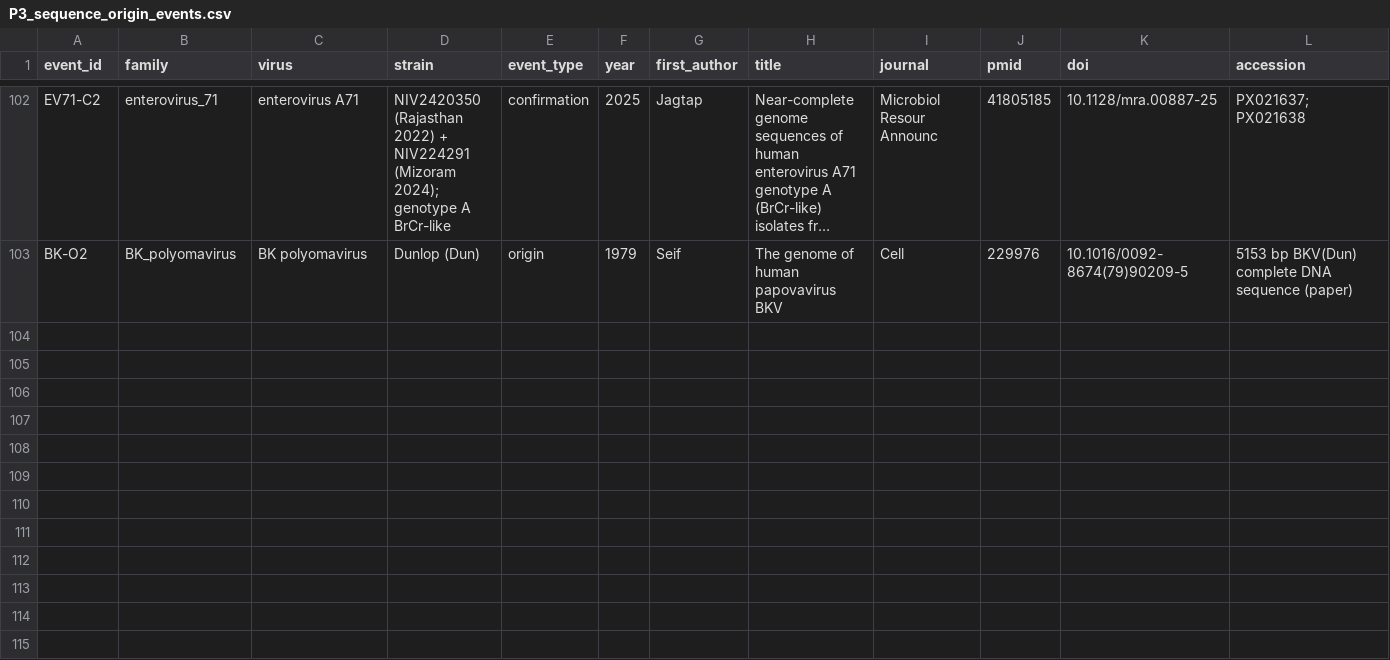
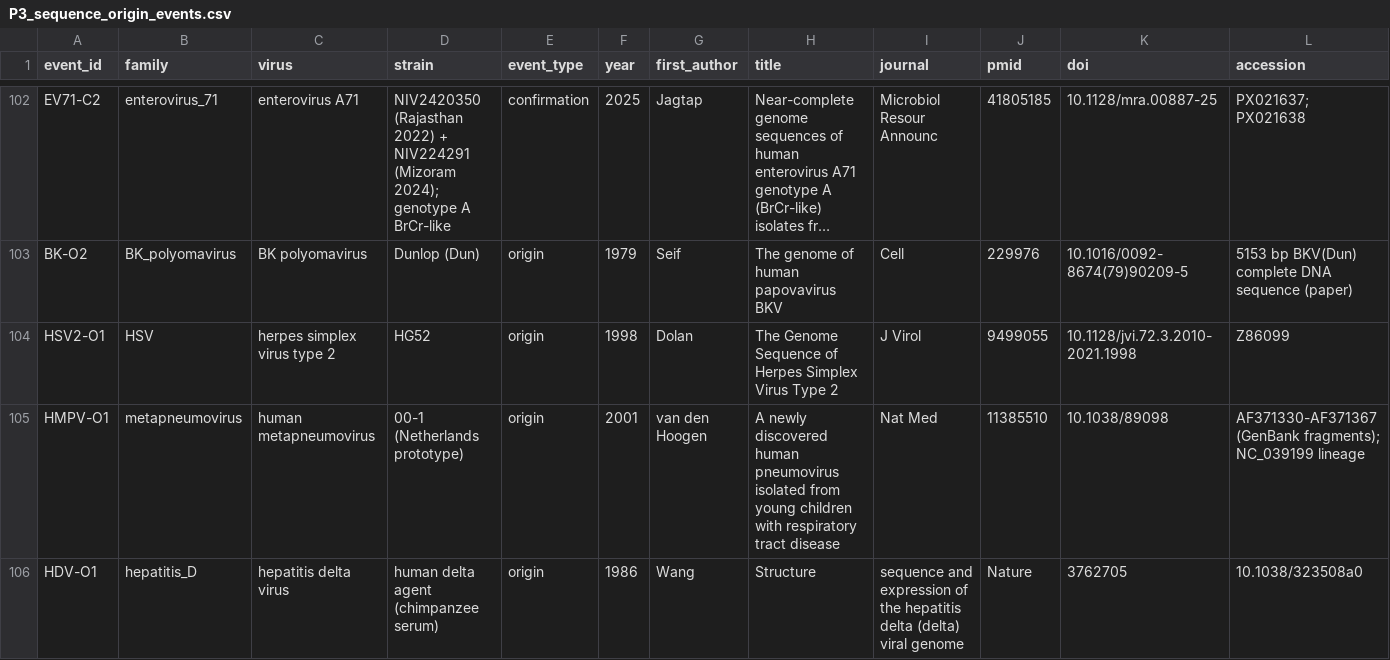
Before and after one commit to albert-mathews/serum-and-cytopathic-morphology, a CSV file: p3_genetics/sequence_origins/P3_sequence_origin_events.csv, drawn as a sheet; only a part is shown, gaps mark what is left out; long unchanged cells end in …; rows hold the shown columns only; the diff names each change by its address in the sheet, - before the commit and + after, or states it on an @@ line.

Commit message:
extend P3 sequence origins update

```diff
--- a/p3_genetics/sequence_origins/P3_sequence_origin_events.csv
+++ b/p3_genetics/sequence_origins/P3_sequence_origin_events.csv
+row 104: HSV2-O1 | HSV | herpes simplex virus type 2 | HG52 | origin | 1998 | Dolan | The Genome Sequence of Herpes Simplex Virus Type 2 | J Virol | 9499055 | 10.1128/jvi.72.3.2010-2021.1998 | Z86099
+row 105: HMPV-O1 | metapneumovirus | human metapneumovirus | 00-1 (Netherlands prototype) | origin | 2001 | van den Hoogen | A newly discovered human pneumovirus isolated from young children with respiratory tract disease | Nat Med | 11385510 | 10.1038/89098 | AF371330-AF371367 (GenBank fragments); NC_039199 lineage
+row 106: HDV-O1 | hepatitis_D | hepatitis delta virus | human delta agent (chimpanzee serum) | origin | 1986 | Wang | Structure | sequence and expression of the hepatitis delta (delta) viral genome | Nature | 3762705 | 10.1038/323508a0
```
Also changed, not shown: 4 other files.
